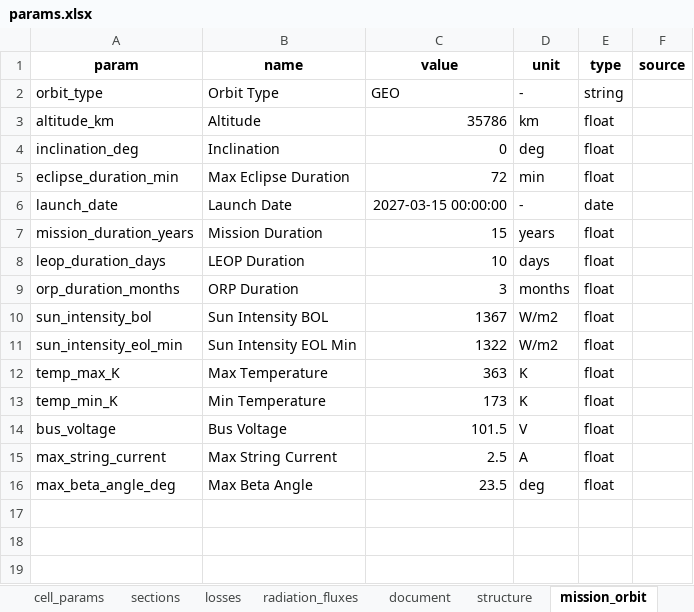
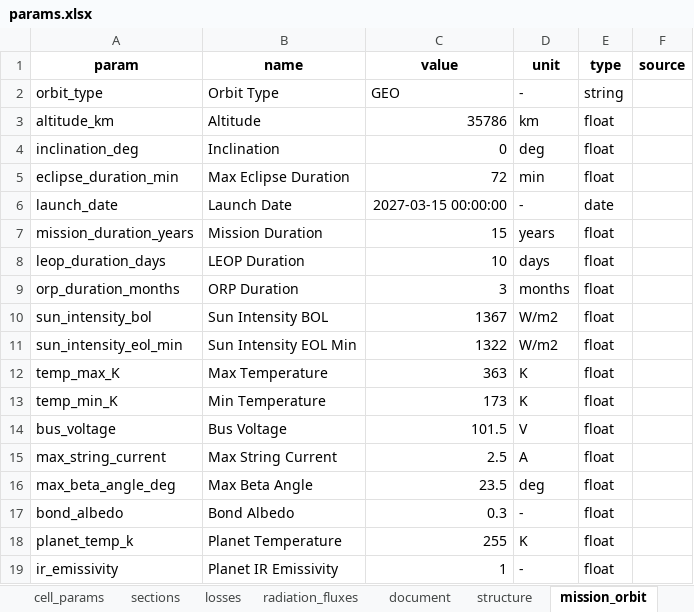
Before and after one commit to Alifizz01/cj132, an Excel workbook: params.xlsx, sheet mission_orbit, drawn as a sheet; values as stored, in another font and other column widths than the file's, no borders; the diff names each change by its address in the sheet, - before the commit and + after, or states it on an @@ line.

Commit message:
feat(params): add bond_albedo/planet_temp_k/ir_emissivity to mission_orbit

```diff
--- a/params.xlsx (sheet mission_orbit)
+++ b/params.xlsx (sheet mission_orbit)
+row 17: bond_albedo | Bond Albedo | 0.3 | - | float
+row 18: planet_temp_k | Planet Temperature | 255 | K | float
+row 19: ir_emissivity | Planet IR Emissivity | 1 | - | float
```
Also changed, not shown: 2 other files.
